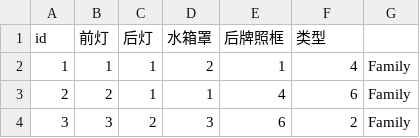
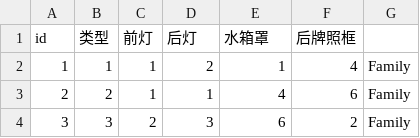
Before and after one commit to larry8438/car, a CSV file: test0609.csv, drawn as a sheet; only a part is shown.

Commit message:
Update test0609.csv

```diff
--- a/test0609.csv
+++ b/test0609.csv
@@ -1,2 +1,2 @@
-id,前灯,后灯,水箱罩,后牌照框,类型
+id,类型,前灯,后灯,水箱罩,后牌照框
 1,1,1,2,1,4,Family
```
